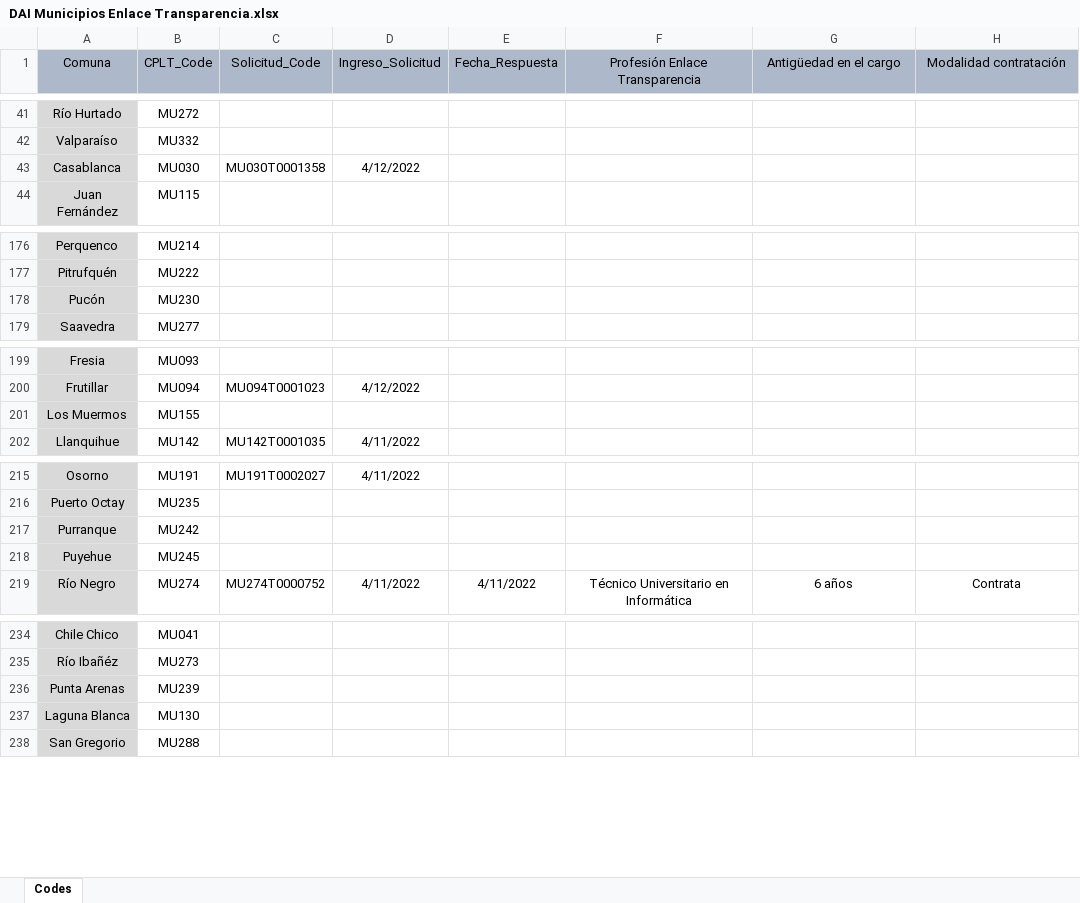
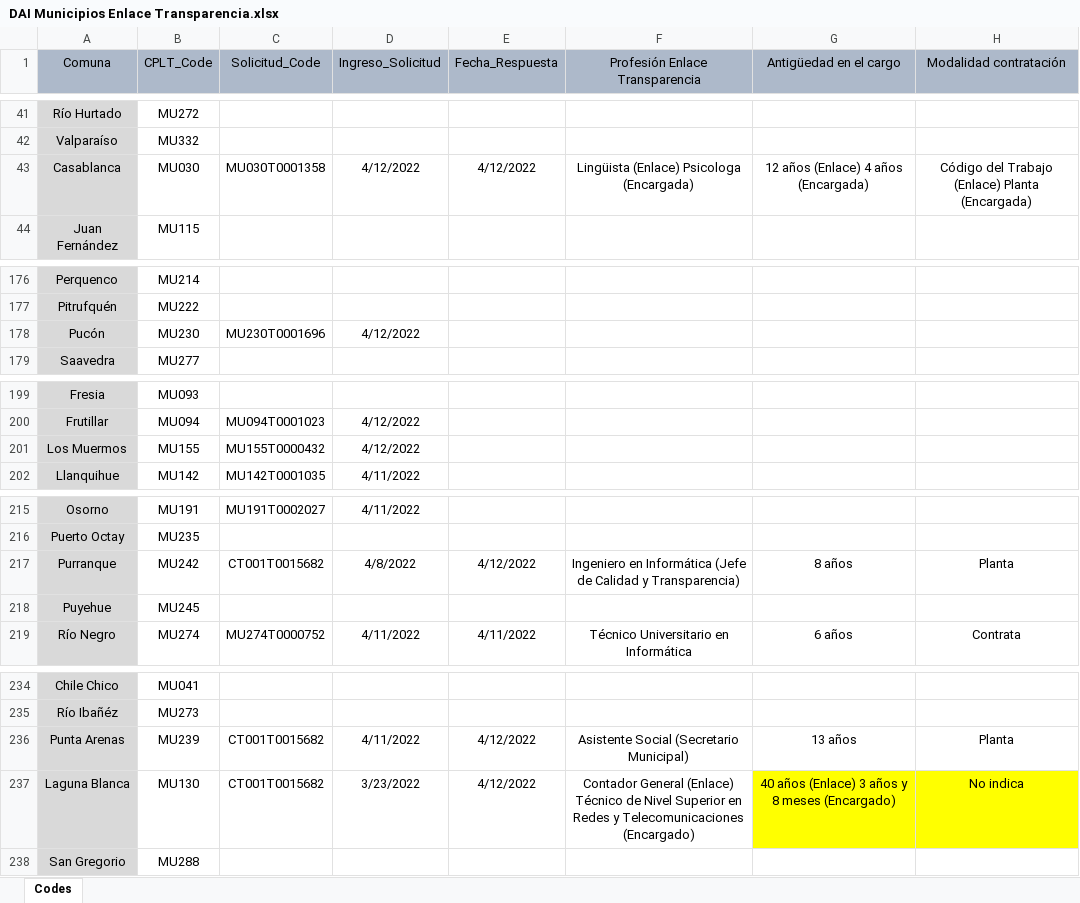
Before and after one commit to bgonzalezbustamante/local-gov-indicators, an Excel workbook: data/raw/CPLT/Request/DAI Municipios Enlace Transparencia.xlsx, sheet Codes, drawn as a sheet; only a part is shown, gaps mark what is left out; values as stored, in another font and other column widths than the file's, no borders; the diff covers the shown part only; the diff names each change by its address in the sheet, - before the commit and + after, or states it on an @@ line.

Commit message:
Update DAI Municipios Enlace Transparencia.xlsx

```diff
--- a/data/raw/CPLT/Request/DAI Municipios Enlace Transparencia.xlsx (sheet Codes)
+++ b/data/raw/CPLT/Request/DAI Municipios Enlace Transparencia.xlsx (sheet Codes)
-E43 (Fecha_Respuesta): (empty)
+E43 (Fecha_Respuesta): 4/12/2022
-F43 (Profesión Enlace Transparencia): (empty)
+F43 (Profesión Enlace Transparencia): Lingüista (Enlace) Psicologa (Encargada)
-G43 (Antigüedad en el cargo): (empty)
+G43 (Antigüedad en el cargo): 12 años (Enlace) 4 años (Encargada)
-H43 (Modalidad contratación): (empty)
+H43 (Modalidad contratación): Código del Trabajo (Enlace) Planta (Encargada)
-C178 (Solicitud_Code): (empty)
+C178 (Solicitud_Code): MU230T0001696
-D178 (Ingreso_Solicitud): (empty)
+D178 (Ingreso_Solicitud): 4/12/2022
-C201 (Solicitud_Code): (empty)
+C201 (Solicitud_Code): MU155T0000432
-D201 (Ingreso_Solicitud): (empty)
+D201 (Ingreso_Solicitud): 4/12/2022
-C217 (Solicitud_Code): (empty)
+C217 (Solicitud_Code): CT001T0015682
-D217 (Ingreso_Solicitud): (empty)
+D217 (Ingreso_Solicitud): 4/8/2022
-E217 (Fecha_Respuesta): (empty)
+E217 (Fecha_Respuesta): 4/12/2022
-F217 (Profesión Enlace Transparencia): (empty)
+F217 (Profesión Enlace Transparencia): Ingeniero en Informática (Jefe de Calidad y Transparencia)
-G217 (Antigüedad en el cargo): (empty)
+G217 (Antigüedad en el cargo): 8 años
-H217 (Modalidad contratación): (empty)
+H217 (Modalidad contratación): Planta
-C236:C237 (Solicitud_Code): (empty)
+C236:C237 (Solicitud_Code): CT001T0015682
-D236 (Ingreso_Solicitud): (empty)
+D236 (Ingreso_Solicitud): 4/11/2022
-E236:E237 (Fecha_Respuesta): (empty)
+E236:E237 (Fecha_Respuesta): 4/12/2022
-F236 (Profesión Enlace Transparencia): (empty)
+F236 (Profesión Enlace Transparencia): Asistente Social (Secretario Municipal)
-G236 (Antigüedad en el cargo): (empty)
+G236 (Antigüedad en el cargo): 13 años
-H236 (Modalidad contratación): (empty)
+H236 (Modalidad contratación): Planta
-D237 (Ingreso_Solicitud): (empty)
+D237 (Ingreso_Solicitud): 3/23/2022
-F237 (Profesión Enlace Transparencia): (empty)
+F237 (Profesión Enlace Transparencia): Contador General (Enlace) Técnico de Nivel Superior en Redes y Telecomunicaciones (Encargado)
-G237 (Antigüedad en el cargo): (empty)
+G237 (Antigüedad en el cargo): 40 años (Enlace) 3 años y 8 meses (Encargado)
-G237:H237 fill: none
+G237:H237 fill: #FFFF00
-H237 (Modalidad contratación): (empty)
+H237 (Modalidad contratación): No indica
```
Also changed, not shown: 4 edited cells elsewhere in this sheet.
